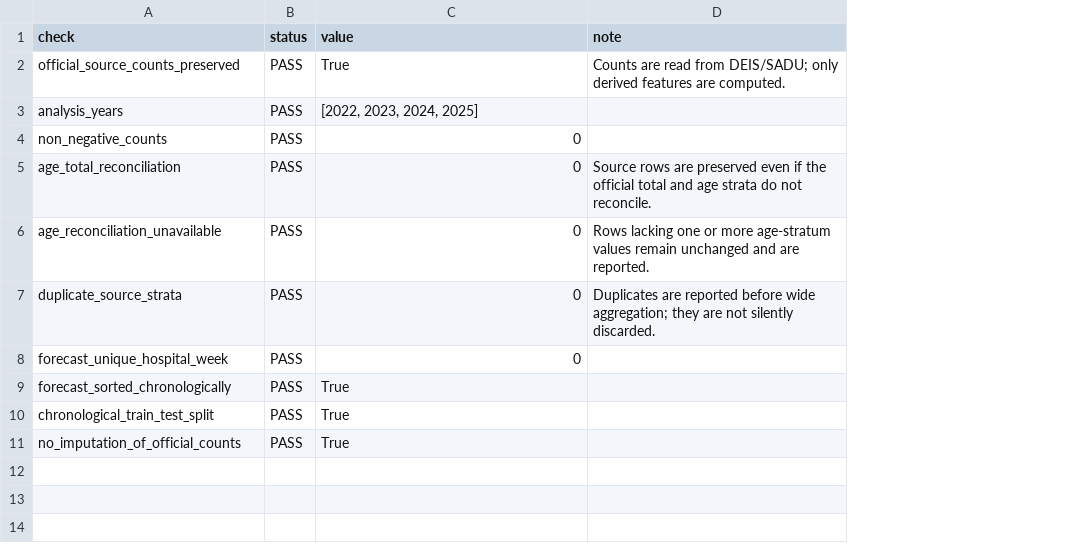
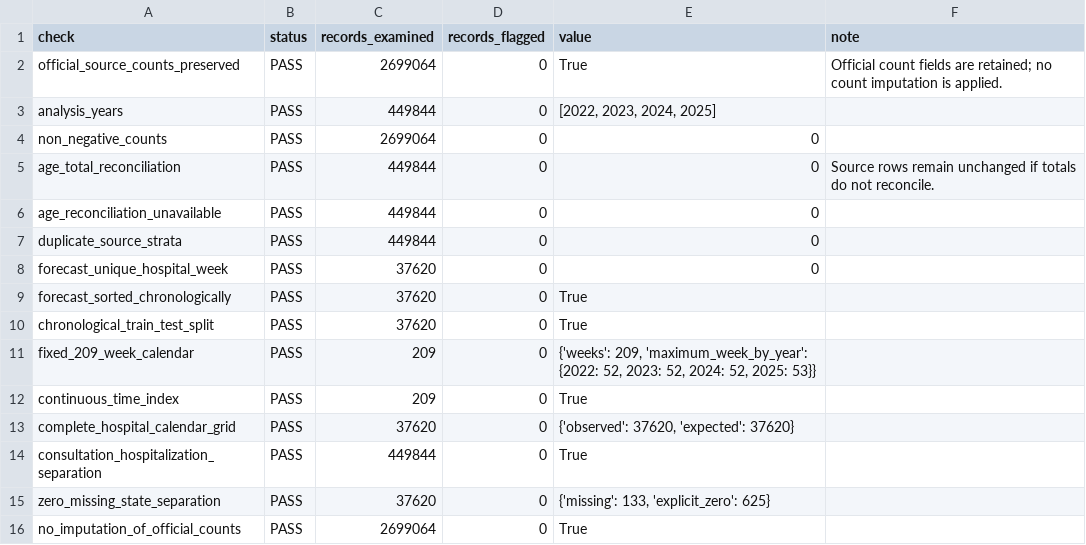
Before and after one commit to cvidalmsu/chile-ed-resp-benchmark, a CSV file: results/validation_checks.csv, drawn as a sheet; addresses are those after the commit; the diff names each change by its address in the sheet, - before the commit and + after, or states it on an @@ line.

```diff
--- a/results/validation_checks.csv
+++ b/results/validation_checks.csv
+column C (records_examined), rows 2-10: 2699064 | 449844 | 2699064 | 449844 | 449844 | 449844 | 37620 | 37620 | 37620; row 16: 2699064
+column D (records_flagged), rows 2-10: all 0; row 16: 0
-F2 (note): Counts are read from DEIS/SADU; only derived features are computed.
+F2 (note): Official count fields are retained; no count imputation is applied.
-F5 (note): Source rows are preserved even if the official total and age strata do not…
+F5 (note): Source rows remain unchanged if totals do not…
-F6 (note): Rows lacking one or more age-stratum values remain unchanged and are reported.
+F6 (note): (empty)
-F7 (note): Duplicates are reported before wide aggregation; they are not silently discarded.
+F7 (note): (empty)
+row 11: fixed_209_week_calendar | PASS | 209 | 0 | {'weeks': 209, 'maximum_week_by_year': {2022: 52, 2023: 52, 2024: 52, 2025: 53}}
+row 12: continuous_time_index | PASS | 209 | 0 | True
+row 13: complete_hospital_calendar_grid | PASS | 37620 | 0 | {'observed': 37620, 'expected': 37620}
+row 14: consultation_hospitalization_separation | PASS | 449844 | 0 | True
+row 15: zero_missing_state_separation | PASS | 37620 | 0 | {'missing': 133, 'explicit_zero': 625}
```
Also changed, not shown: 18 other files.
